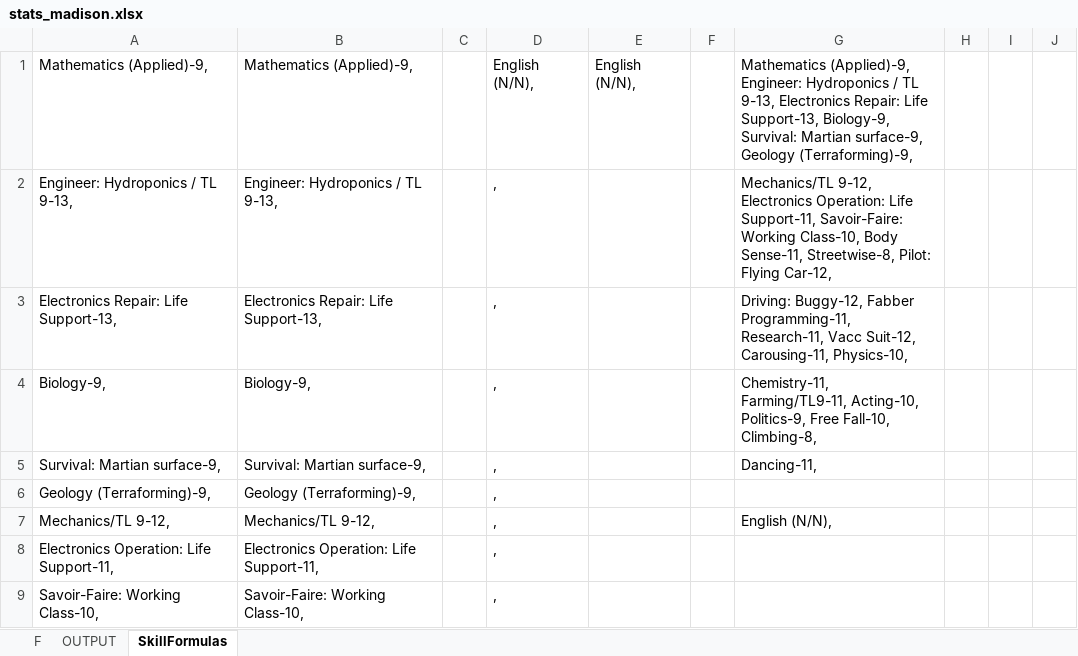
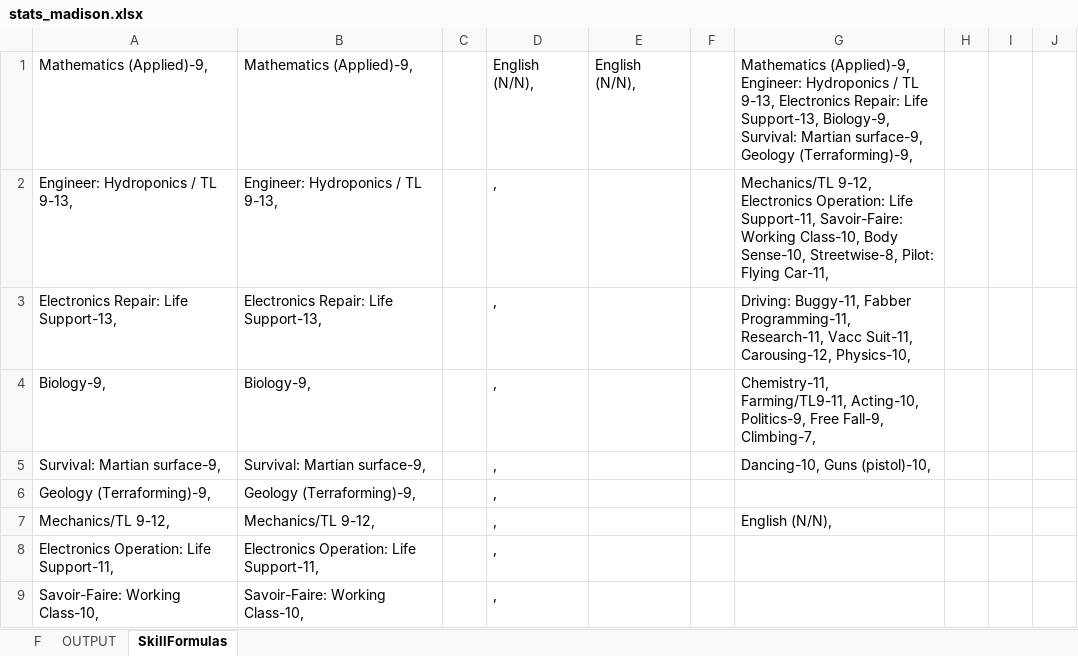
Before and after one commit to darishante/posthuman-text, an Excel workbook: haunting_mars/stats_madison.xlsx, sheet SkillFormulas, drawn as a sheet; only a part is shown; values as stored, in another font and other column widths than the file's, no borders; the diff covers the shown part only; the diff names each change by its address in the sheet, - before the commit and + after, or states it on an @@ line.

```diff
--- a/haunting_mars/stats_madison.xlsx (sheet SkillFormulas)
+++ b/haunting_mars/stats_madison.xlsx (sheet SkillFormulas)
-G2: …Class-10, Body Sense-11, Streetwise-8, Pilot: Flying Car-12,
+G2: …Class-10, Body Sense-10, Streetwise-8, Pilot: Flying Car-11,
-G3: Driving: Buggy-12, Fabber Programming-11, Research-11, Vacc Suit-12, Carousing-11, Physics-10,
+G3: Driving: Buggy-11, Fabber Programming-11, Research-11, Vacc Suit-11, Carousing-12, Physics-10,
-G4: …Politics-9, Free Fall-10, Climbing-8,
+G4: …Politics-9, Free Fall-9, Climbing-7,
-G5: Dancing-11,
+G5: Dancing-10, Guns (pistol)-10,
```
Also changed, not shown: 1 added row, 1 removed row and 16 edited cells elsewhere in this sheet, sheet F, sheet OUTPUT, ep-corporations.xlsx, haunting_mars/morphs.xlsx, 30 other files.
